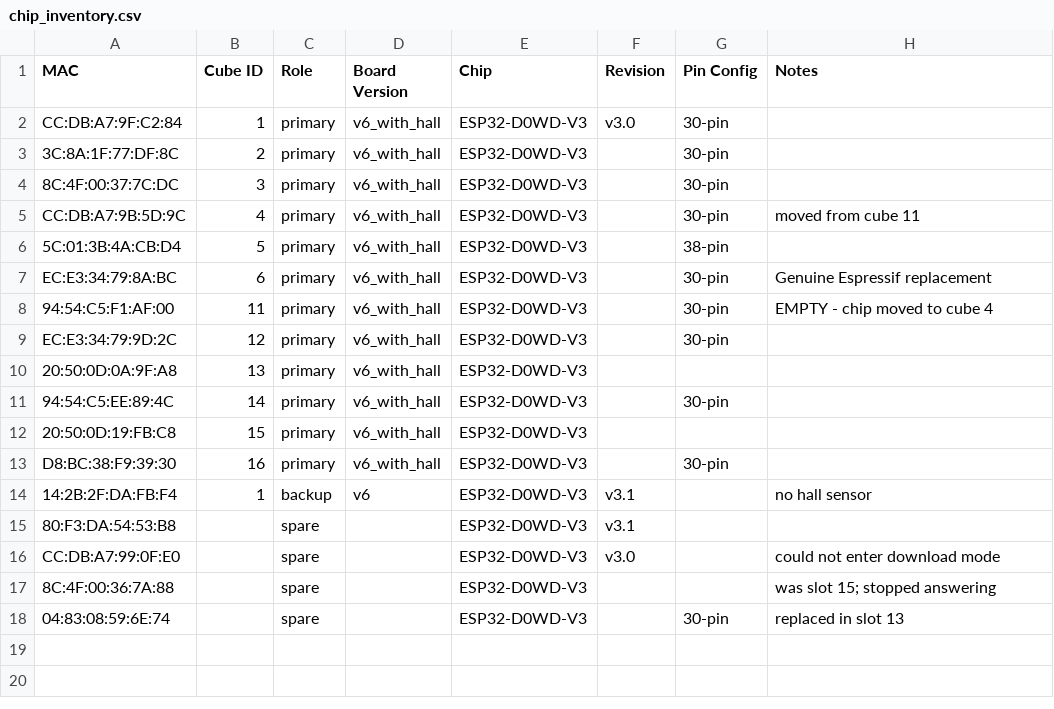
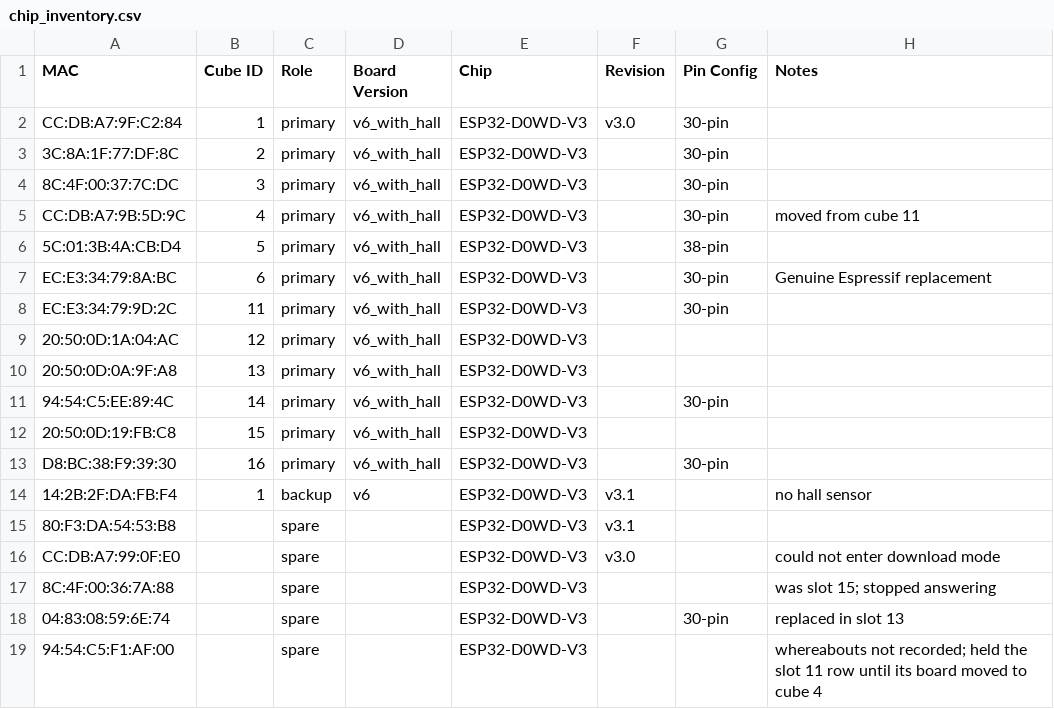
Before and after one commit to stephen5ng/cube-pn5180, a CSV file: docs/chip_inventory.csv, drawn as a sheet.

```diff
--- a/docs/chip_inventory.csv
+++ b/docs/chip_inventory.csv
@@ -7,4 +7,4 @@ CC:DB:A7:9B:5D:9C,4,primary,v6_with_hall,ESP32-D0WD-V3,,30-pin,moved from cube 1
 EC:E3:34:79:8A:BC,6,primary,v6_with_hall,ESP32-D0WD-V3,,30-pin,Genuine Espressif replacement
-94:54:C5:F1:AF:00,11,primary,v6_with_hall,ESP32-D0WD-V3,,30-pin,EMPTY - chip moved to cube 4
-EC:E3:34:79:9D:2C,12,primary,v6_with_hall,ESP32-D0WD-V3,,30-pin,
+EC:E3:34:79:9D:2C,11,primary,v6_with_hall,ESP32-D0WD-V3,,30-pin,
+20:50:0D:1A:04:AC,12,primary,v6_with_hall,ESP32-D0WD-V3,,,
 20:50:0D:0A:9F:A8,13,primary,v6_with_hall,ESP32-D0WD-V3,,,
@@ -18 +18,2 @@ CC:DB:A7:99:0F:E0,,spare,,ESP32-D0WD-V3,v3.0,,could not enter download mode
 04:83:08:59:6E:74,,spare,,ESP32-D0WD-V3,,30-pin,replaced in slot 13
+94:54:C5:F1:AF:00,,spare,,ESP32-D0WD-V3,,,whereabouts not recorded; held the slot 11 row until its board moved to cube 4
```
Also changed, not shown: 2 other files.
